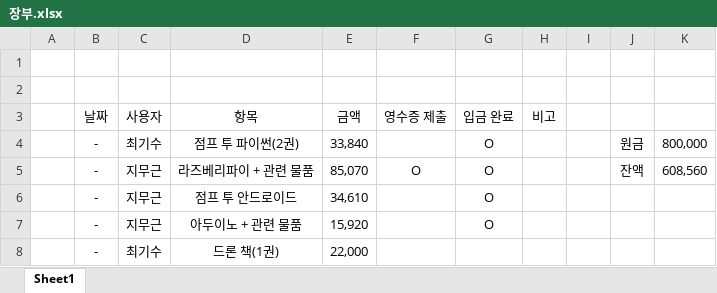
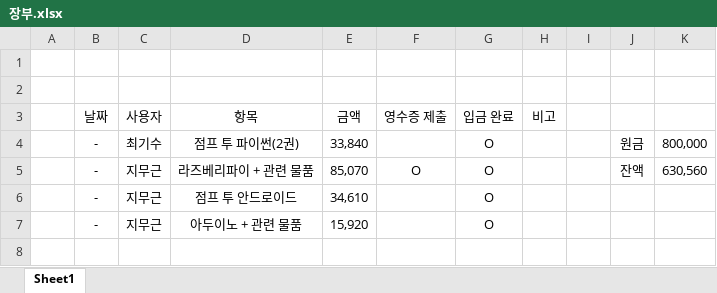
Before and after one commit to goofcode/MTDC, an Excel workbook: AlwaysOn/장부.xlsx, sheet Sheet1, drawn as a sheet; values as stored, in another font and other column widths than the file's, no borders; the diff names each change by its address in the sheet, - before the commit and + after, or states it on an @@ line.

Commit message:
update accountbook

```diff
--- a/AlwaysOn/장부.xlsx (sheet Sheet1)
+++ b/AlwaysOn/장부.xlsx (sheet Sheet1)
-K5: 608,560
+K5: 630,560
-row 8:  | - | 최기수 | 드론 책(1권) | 22,000
```
